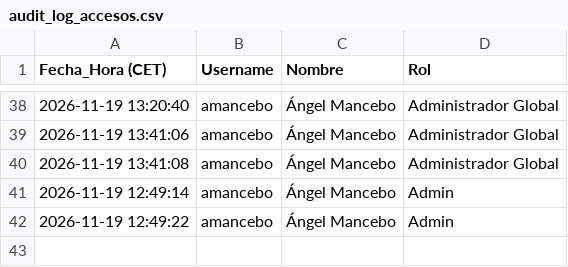
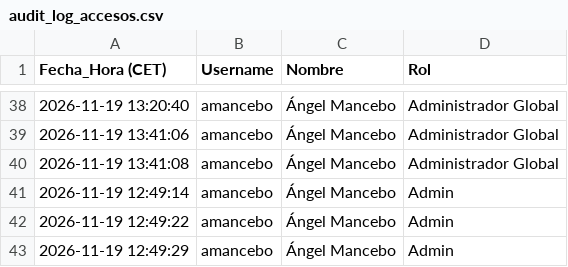
Before and after one commit to SELKIS26/sop-platform, a CSV file: audit_log_accesos.csv, drawn as a sheet; only a part is shown, gaps mark what is left out.

Commit message:
Log acceso

```diff
--- a/audit_log_accesos.csv
+++ b/audit_log_accesos.csv
@@ -42 +42,2 @@
 2026-11-19 12:49:22,amancebo,Ángel Mancebo,Admin
+2026-11-19 12:49:29,amancebo,Ángel Mancebo,Admin
```
